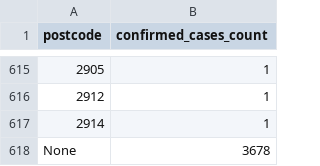
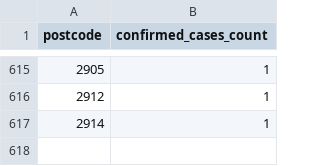
Before and after one commit to Tenglon/visualisation, a CSV file: confirmed_cases_count_by_postcode.csv, drawn as a sheet; only a part is shown, gaps mark what is left out; the diff names each change by its address in the sheet, - before the commit and + after, or states it on an @@ line.

Commit message:
Add files via upload

```diff
--- a/confirmed_cases_count_by_postcode.csv
+++ b/confirmed_cases_count_by_postcode.csv
-row 618: None | 3678
```
